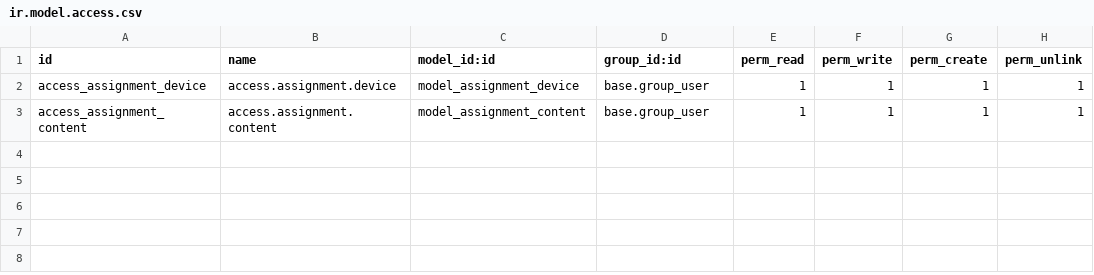
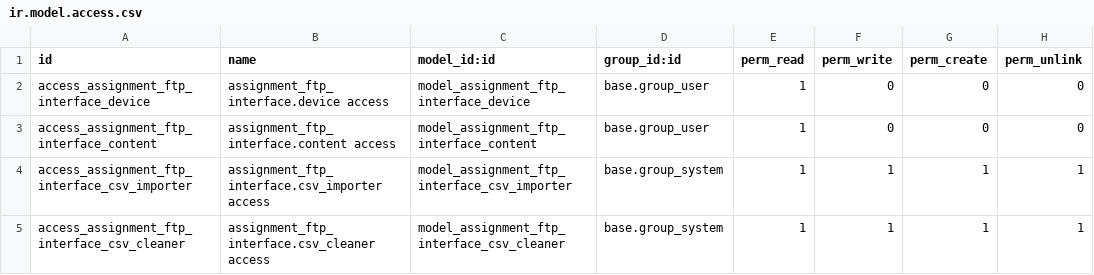
Before and after one commit to DinandN/odoo_assignment, a CSV file: extra-addons/assignment_ftp_interface/security/ir.model.access.csv, drawn as a sheet.

Commit message:
Lots of changes
Created ir_cron_data.xml
Added ir_cron_date.xml to __manifest__.py
Moved csv files to correct directory within project
Deleted code/files generated by scaffold
Created csv_cleaner.py
Created csv_importer.py
Added csv_cleaner/importer.py to __init__.py
Renamed _name of models to be more consistent with the actual model name for content.py, device.py & content_views.xml
Updated ir.model.access.csv with correct model names and new rules for csv_cleaner/importer.py
Updated device_views.xml to have all desirable data

time : 07:17:49.35

```diff
--- a/extra-addons/assignment_ftp_interface/security/ir.model.access.csv
+++ b/extra-addons/assignment_ftp_interface/security/ir.model.access.csv
@@ -1,3 +1,5 @@
 id,name,model_id:id,group_id:id,perm_read,perm_write,perm_create,perm_unlink
-access_assignment_device,access.assignment.device,model_assignment_device,base.group_user,1,1,1,1
-access_assignment_content,access.assignment.content,model_assignment_content,base.group_user,1,1,1,1
+access_assignment_ftp_interface_device,assignment_ftp_interface.device access,model_assignment_ftp_interface_device,base.group_user,1,0,0,0
+access_assignment_ftp_interface_content,assignment_ftp_interface.content access,model_assignment_ftp_interface_content,base.group_user,1,0,0,0
+access_assignment_ftp_interface_csv_importer,assignment_ftp_interface.csv_importer access,model_assignment_ftp_interface_csv_importer,base.group_system,1,1,1,1
+access_assignment_ftp_interface_csv_cleaner,assignment_ftp_interface.csv_cleaner access,model_assignment_ftp_interface_csv_cleaner,base.group_system,1,1,1,1
```
Also changed, not shown: 13 other files.
